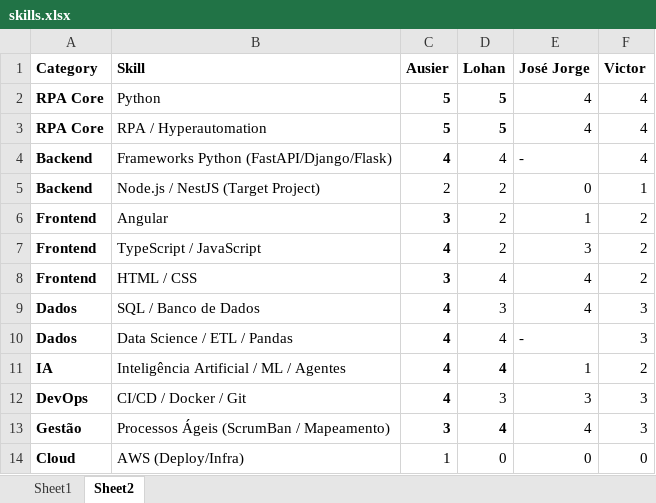
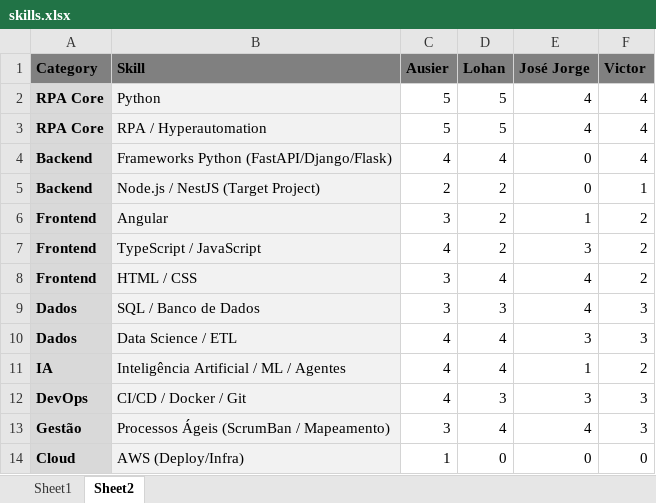
Before and after one commit to lohansilva/skillmap, an Excel workbook: resources/skills.xlsx, sheet Sheet2, drawn as a sheet; values as stored, in another font and other column widths than the file's, no borders; the diff names each change by its address in the sheet, - before the commit and + after, or states it on an @@ line.

```diff
--- a/resources/skills.xlsx (sheet Sheet2)
+++ b/resources/skills.xlsx (sheet Sheet2)
-A1:F1 fill: none
+A1:F1 fill: #808080
-A2:A14 fill: none
+A2:A14 fill: #D9D9D9
-B2:B14 fill: none
+B2:B14 fill: #F2F2F2
-C2:D3 bold: on
+C2:D3 bold: off
-C4 bold: on
+C4 bold: off
-E4 (José Jorge): -
+E4 (José Jorge): 0
-C6:C10 bold: on
+C6:C10 bold: off
-C9 (Ausier): 4
+C9 (Ausier): 3
-B10 (Skill): Data Science / ETL / Pandas
+B10 (Skill): Data Science / ETL
-E10 (José Jorge): -
+E10 (José Jorge): 3
-C11:D11 bold: on
+C11:D11 bold: off
-C12 bold: on
+C12 bold: off
-C13:D13 bold: on
+C13:D13 bold: off
```
Also changed, not shown: 1 other file.
